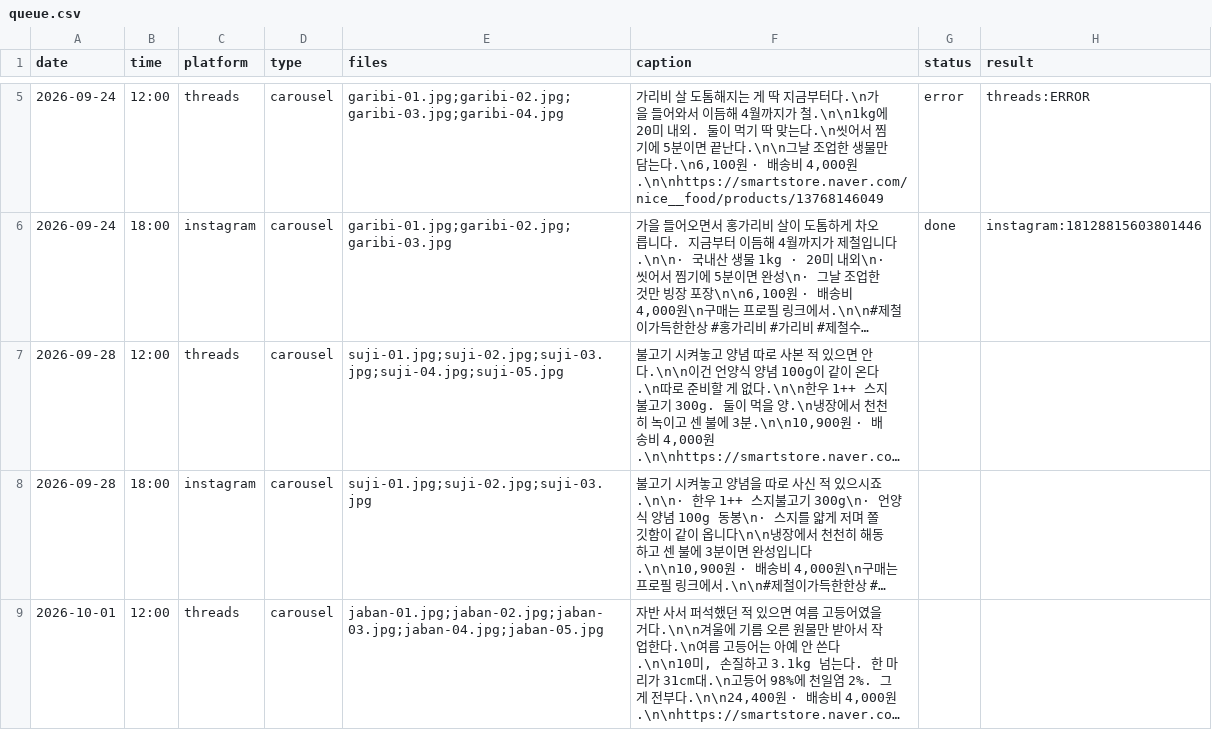
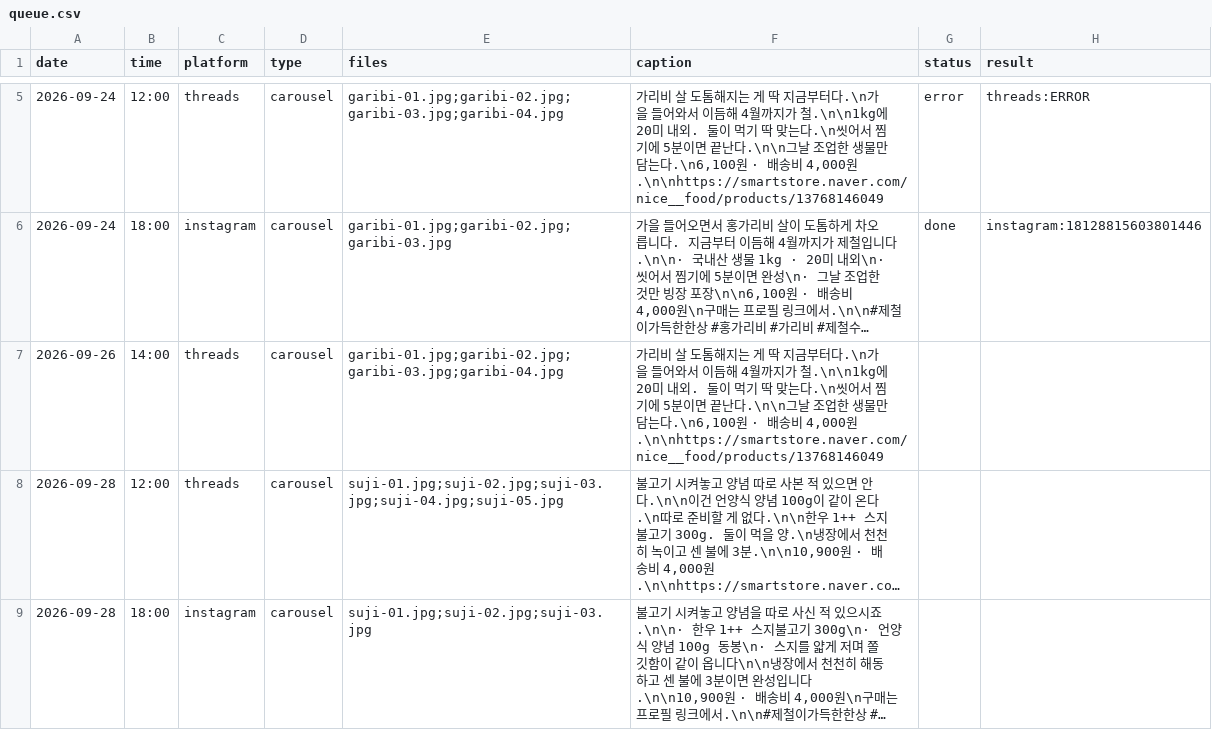
Before and after one commit to wonbi/hansang-auto, a CSV file: queue.csv, drawn as a sheet; only a part is shown, gaps mark what is left out; the shorter side is filled out with more unchanged rows; long unchanged cells end in …; the diff names each change by its address in the sheet, - before the commit and + after, or states it on an @@ line.

```diff
--- a/queue.csv
+++ b/queue.csv
+row 7: 2026-09-26 | 14:00 | threads | carousel | garibi-01.jpg;garibi-02.jpg;garibi-03.jpg;garibi-04.jpg | 가리비 살 도톰해지는 게 딱 지금부터다.\n가을 들어와서 이듬해 4월까지가 철.\n\n1kg에 20미 내외. 둘이 먹기 딱 맞는다.\n씻어서 찜기에 5분이면 끝난다.\n\n그날 조업한 생물만 담는다.\n6,100원 · 배송비 4,000원.\n\nhttps://smartstore.naver.com/nice__food/products/13768146049
```
Also changed, not shown: 1 other file.
